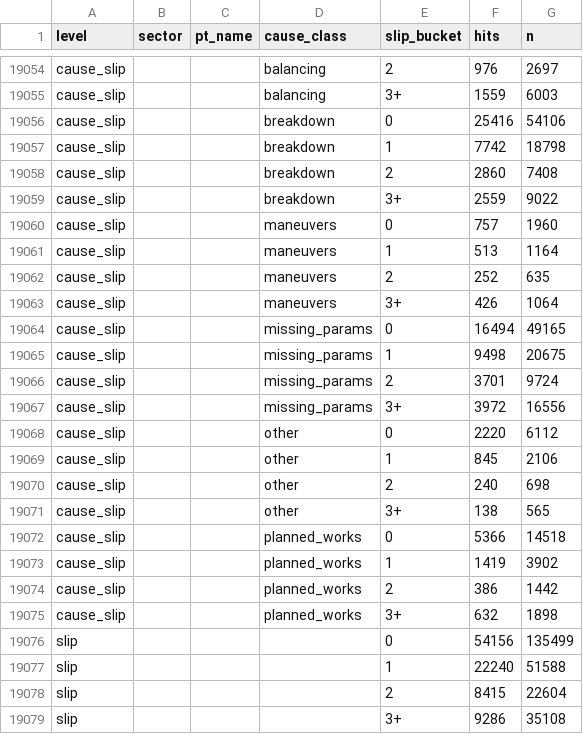
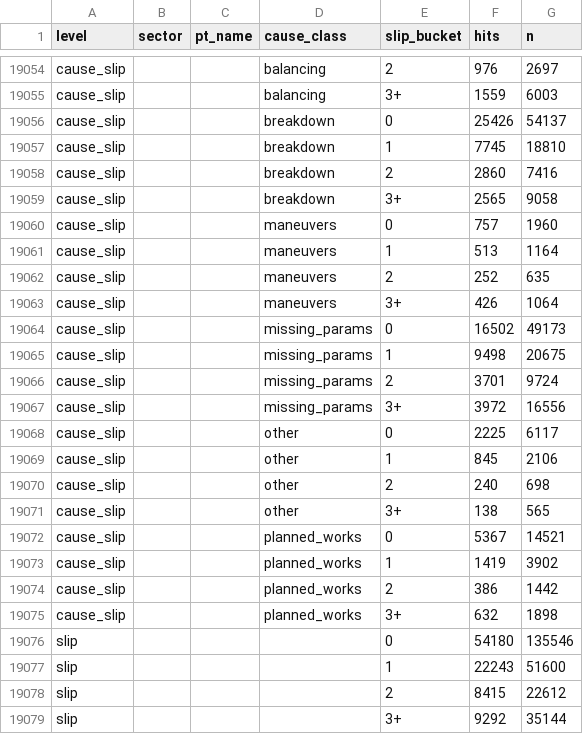
Before and after one commit to FlorinPopaCodes/termoficare-data, a CSV file: data/derived/on_time_rates.csv, drawn as a sheet; only a part is shown, gaps mark what is left out; the diff covers the shown part only.

```diff
--- a/data/derived/on_time_rates.csv
+++ b/data/derived/on_time_rates.csv
@@ -19055,6 +19055,6 @@ cause_slip,,,balancing,2,976,2697
 cause_slip,,,balancing,3+,1559,6003
-cause_slip,,,breakdown,0,25416,54106
-cause_slip,,,breakdown,1,7742,18798
-cause_slip,,,breakdown,2,2860,7408
-cause_slip,,,breakdown,3+,2559,9022
+cause_slip,,,breakdown,0,25426,54137
+cause_slip,,,breakdown,1,7745,18810
+cause_slip,,,breakdown,2,2860,7416
+cause_slip,,,breakdown,3+,2565,9058
 cause_slip,,,maneuvers,0,757,1960
@@ -19063,3 +19063,3 @@ cause_slip,,,maneuvers,2,252,635
 cause_slip,,,maneuvers,3+,426,1064
-cause_slip,,,missing_params,0,16494,49165
+cause_slip,,,missing_params,0,16502,49173
 cause_slip,,,missing_params,1,9498,20675
@@ -19067,3 +19067,3 @@ cause_slip,,,missing_params,2,3701,9724
 cause_slip,,,missing_params,3+,3972,16556
-cause_slip,,,other,0,2220,6112
+cause_slip,,,other,0,2225,6117
 cause_slip,,,other,1,845,2106
@@ -19071,3 +19071,3 @@ cause_slip,,,other,2,240,698
 cause_slip,,,other,3+,138,565
-cause_slip,,,planned_works,0,5366,14518
+cause_slip,,,planned_works,0,5367,14521
 cause_slip,,,planned_works,1,1419,3902
@@ -19075,5 +19075,5 @@ cause_slip,,,planned_works,2,386,1442
 cause_slip,,,planned_works,3+,632,1898
-slip,,,,0,54156,135499
-slip,,,,1,22240,51588
-slip,,,,2,8415,22604
-slip,,,,3+,9286,35108
+slip,,,,0,54180,135546
+slip,,,,1,22243,51600
+slip,,,,2,8415,22612
+slip,,,,3+,9292,35144
```
Also changed, not shown: 134 edited cells elsewhere in this file, data/derived/active_episodes.csv, 4 other files.
